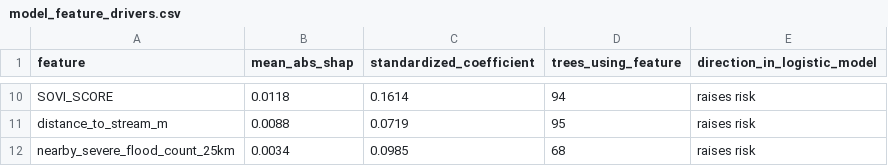
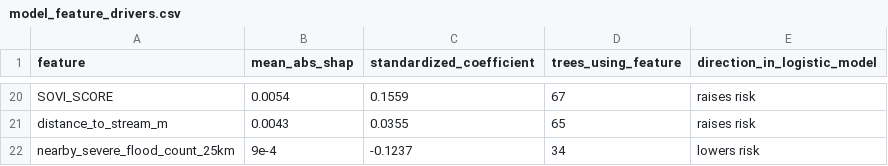
Before and after one commit to KApolloL/CarolinaDataChallenge_2026, a CSV file: outs/tables/model_feature_drivers.csv, drawn as a sheet; only a part is shown, gaps mark what is left out; addresses are those after the commit; the diff covers the shown part only; the diff names each change by its address in the sheet, - before the commit and + after, or states it on an @@ line.

```diff
--- a/outs/tables/model_feature_drivers.csv
+++ b/outs/tables/model_feature_drivers.csv
-B20 (mean_abs_shap): 0.0118
+B20 (mean_abs_shap): 0.0054
-C20 (standardized_coefficient): 0.1614
+C20 (standardized_coefficient): 0.1559
-D20 (trees_using_feature): 94
+D20 (trees_using_feature): 67
-B21 (mean_abs_shap): 0.0088
+B21 (mean_abs_shap): 0.0043
-C21 (standardized_coefficient): 0.0719
+C21 (standardized_coefficient): 0.0355
-D21 (trees_using_feature): 95
+D21 (trees_using_feature): 65
-B22 (mean_abs_shap): 0.0034
+B22 (mean_abs_shap): 9e-4
-C22 (standardized_coefficient): 0.0985
+C22 (standardized_coefficient): -0.1237
-D22 (trees_using_feature): 68
+D22 (trees_using_feature): 34
-E22 (direction_in_logistic_model): raises risk
+E22 (direction_in_logistic_model): lowers risk
```
Also changed, not shown: 10 added rows and 25 edited cells elsewhere in this file, data/ml_ready/feature_dictionary.csv, outs/tables/feature_dictionary.csv, 57 other files.
